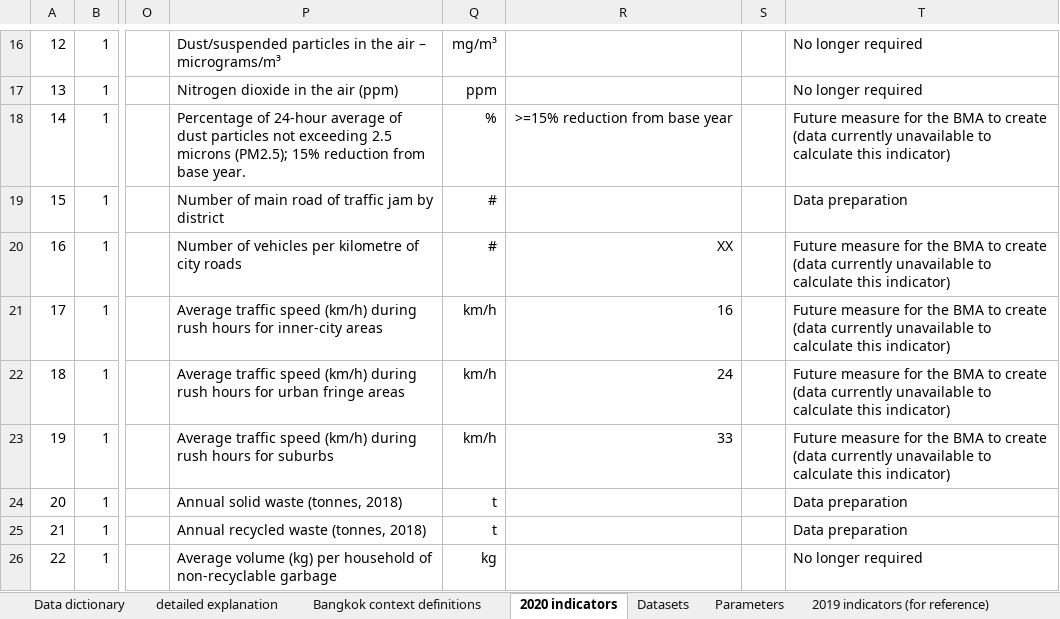
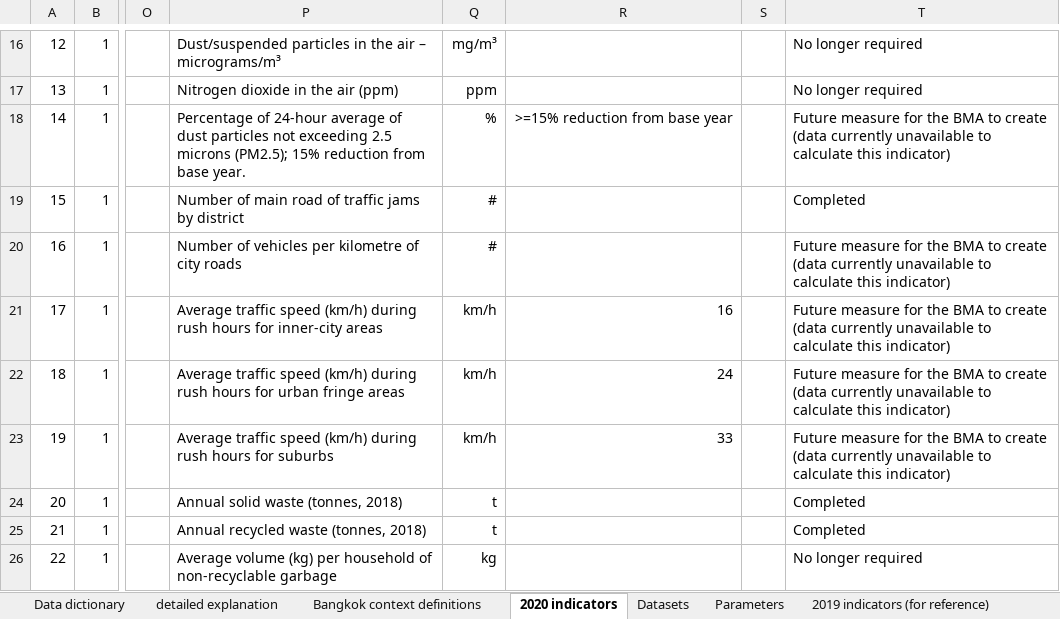
Before and after one commit to carlhiggs/spatial-urban-indicators, an Excel workbook: process/_project_configuration.xlsx, sheet 2020 indicators, drawn as a sheet; only a part is shown, gaps mark what is left out; values as stored, in another font and other column widths than the file's, no borders; conditional formats not drawn; the diff covers the shown part only; the diff names each change by its address in the sheet, - before the commit and + after, or states it on an @@ line.

Commit message:
added more indicator definitions

```diff
--- a/process/_project_configuration.xlsx (sheet 2020 indicators)
+++ b/process/_project_configuration.xlsx (sheet 2020 indicators)
-P19: …of traffic jam by district
+P19: …of traffic jams by district
-T19: Data preparation
+T19: Completed
-R20: XX
+R20: (empty)
-T24:T25: Data preparation
+T24:T25: Completed
```
Also changed, not shown: 54 edited cells elsewhere in this sheet, sheet Datasets, sheet Bangkok context definitions, formulas that keep their value.
